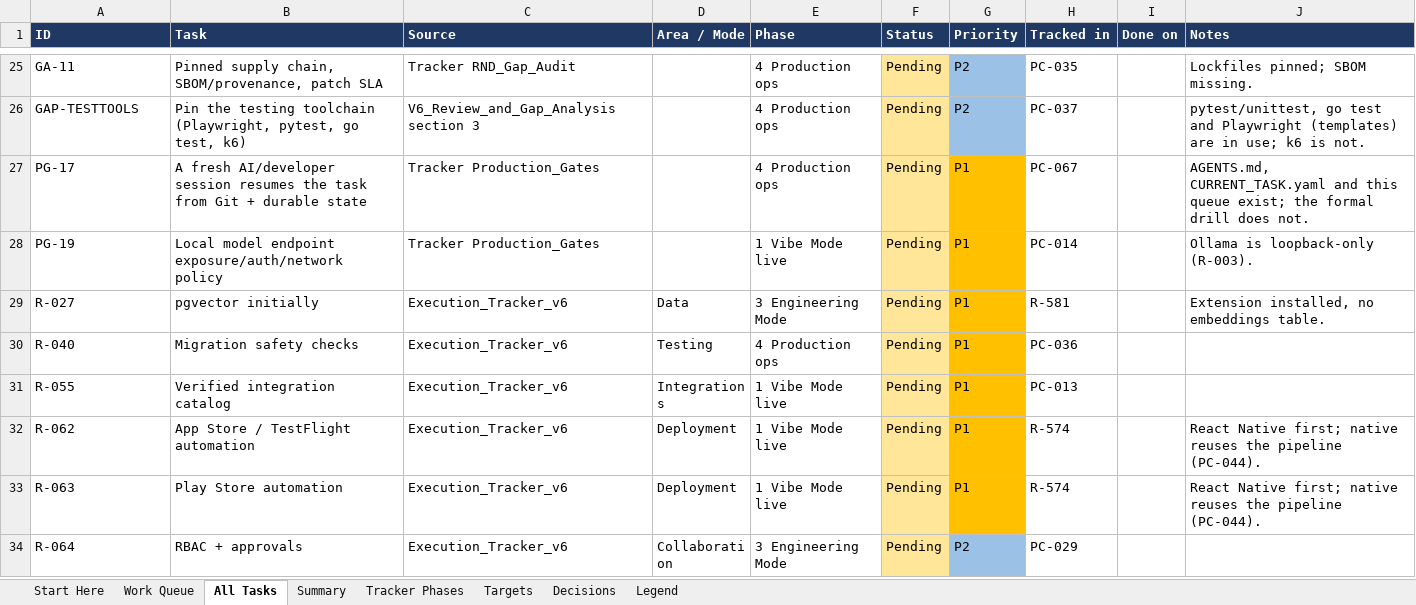
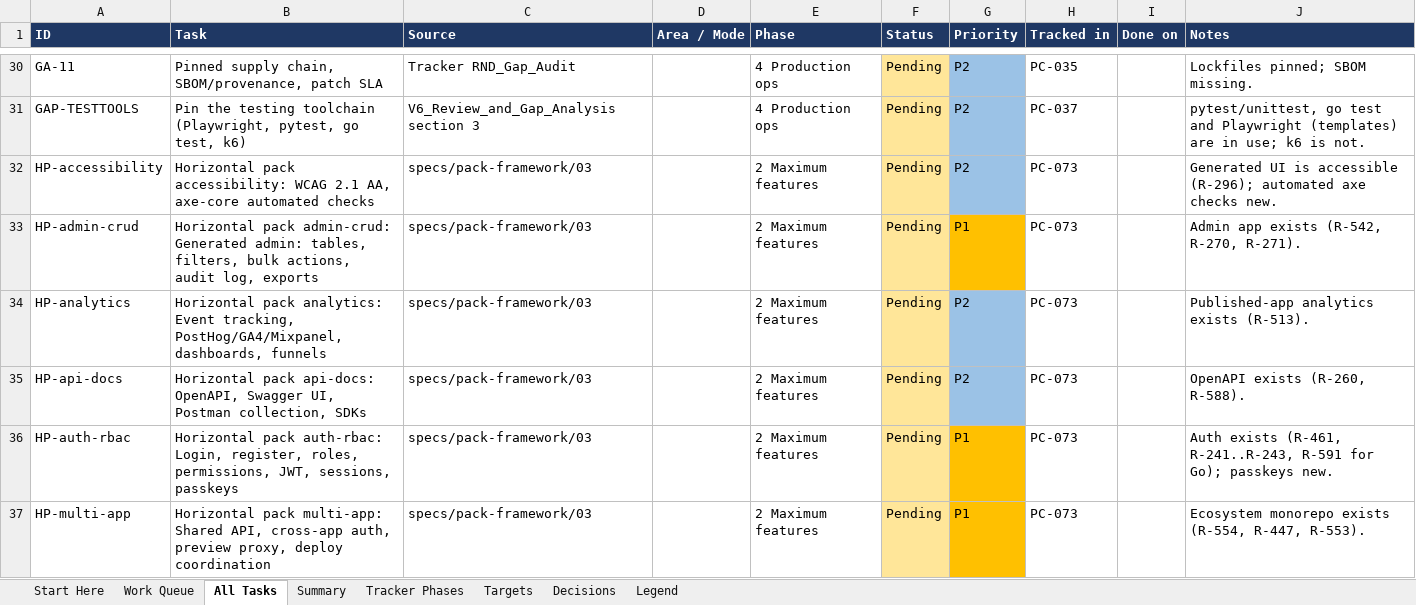
Before and after one commit to sanjeetji/OmniStackAi, an Excel workbook: R_&_D/Platform_Completion/OmniStackAI_Master_Tasks.xlsx, sheet All Tasks, drawn as a sheet; only a part is shown, gaps mark what is left out; the shorter side is filled out with more unchanged rows; values as stored, in another font and other column widths than the file's, no borders; the diff covers the shown part only; the diff names each change by its address in the sheet, - before the commit and + after, or states it on an @@ line.

```diff
--- a/R_&_D/Platform_Completion/OmniStackAI_Master_Tasks.xlsx (sheet All Tasks)
+++ b/R_&_D/Platform_Completion/OmniStackAI_Master_Tasks.xlsx (sheet All Tasks)
+row 32: HP-accessibility | Horizontal pack accessibility: WCAG 2.1 AA, axe-core automated checks | specs/pack-framework/03 |  | 2 Maximum features | Pending | P2 | PC-073 |  | Generated UI is accessible (R-296); automated axe checks new.
+row 33: HP-admin-crud | Horizontal pack admin-crud: Generated admin: tables, filters, bulk actions, audit log, exports | specs/pack-framework/03 |  | 2 Maximum features | Pending | P1 | PC-073 |  | Admin app exists (R-542, R-270, R-271).
+row 34: HP-analytics | Horizontal pack analytics: Event tracking, PostHog/GA4/Mixpanel, dashboards, funnels | specs/pack-framework/03 |  | 2 Maximum features | Pending | P2 | PC-073 |  | Published-app analytics exists (R-513).
+row 35: HP-api-docs | Horizontal pack api-docs: OpenAPI, Swagger UI, Postman collection, SDKs | specs/pack-framework/03 |  | 2 Maximum features | Pending | P2 | PC-073 |  | OpenAPI exists (R-260, R-588).
+row 36: HP-auth-rbac | Horizontal pack auth-rbac: Login, register, roles, permissions, JWT, sessions, passkeys | specs/pack-framework/03 |  | 2 Maximum features | Pending | P1 | PC-073 |  | Auth exists (R-461, R-241..R-243, R-591 for Go); passkeys new.
+row 37: HP-multi-app | Horizontal pack multi-app: Shared API, cross-app auth, preview proxy, deploy coordination | specs/pack-framework/03 |  | 2 Maximum features | Pending | P1 | PC-073 |  | Ecosystem monorepo exists (R-554, R-447, R-553).
```
Also changed, not shown: 43 added rows, 1 removed row, 20 edited cells and cell formats elsewhere in this sheet, sheet Work Queue, sheet Summary, 2 other files.
